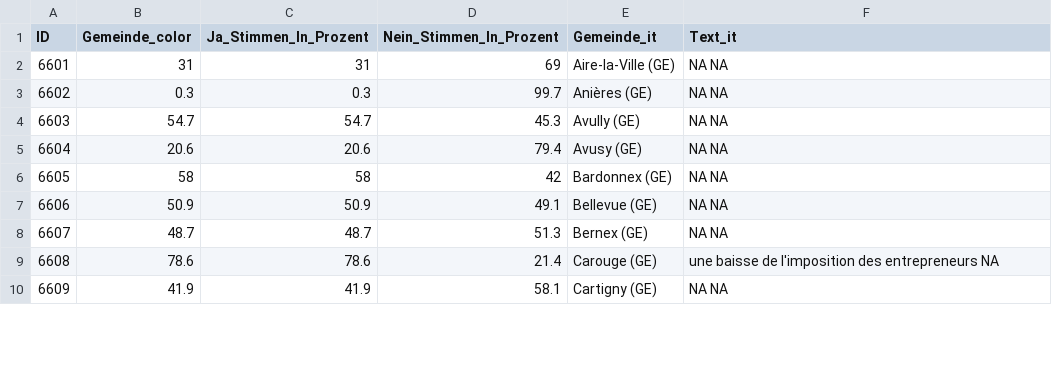
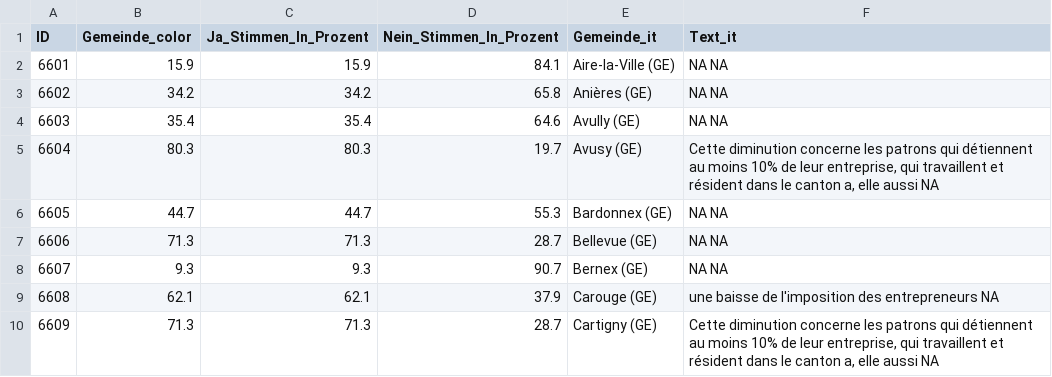
Before and after one commit to awp-finanznachrichten/lena_september2024, a CSV file: Output_Cantons/GE_baisse_impots_entrepreneurs_dw_it.csv, drawn as a sheet; only a part is shown; the diff covers the shown part only.

```diff
--- a/Output_Cantons/GE_baisse_impots_entrepreneurs_dw_it.csv
+++ b/Output_Cantons/GE_baisse_impots_entrepreneurs_dw_it.csv
@@ -1,10 +1,10 @@
 "ID","Gemeinde_color","Ja_Stimmen_In_Prozent","Nein_Stimmen_In_Prozent","Gemeinde_it","Text_it"
-6601,31,31,69,"Aire-la-Ville (GE)","NA NA"
-6602,0.3,0.3,99.7,"Anières (GE)","NA NA"
-6603,54.7,54.7,45.3,"Avully (GE)","NA NA"
-6604,20.6,20.6,79.4,"Avusy (GE)","NA NA"
-6605,58,58,42,"Bardonnex (GE)","NA NA"
-6606,50.9,50.9,49.1,"Bellevue (GE)","NA NA"
-6607,48.7,48.7,51.3,"Bernex (GE)","NA NA"
-6608,78.6,78.6,21.4,"Carouge (GE)","une baisse de l'imposition des entrepreneurs NA"
-6609,41.9,41.9,58.1,"Cartigny (GE)","NA NA"
+6601,15.9,15.9,84.1,"Aire-la-Ville (GE)","NA NA"
+6602,34.2,34.2,65.8,"Anières (GE)","NA NA"
+6603,35.4,35.4,64.6,"Avully (GE)","NA NA"
+6604,80.3,80.3,19.7,"Avusy (GE)","Cette diminution concerne les patrons qui détiennent au moins 10% de leur entreprise, qui travaillent et résident dans le canton a, elle aussi NA"
+6605,44.7,44.7,55.3,"Bardonnex (GE)","NA NA"
+6606,71.3,71.3,28.7,"Bellevue (GE)","NA NA"
+6607,9.3,9.3,90.7,"Bernex (GE)","NA NA"
+6608,62.1,62.1,37.9,"Carouge (GE)","une baisse de l'imposition des entrepreneurs NA"
+6609,71.3,71.3,28.7,"Cartigny (GE)","Cette diminution concerne les patrons qui détiennent au moins 10% de leur entreprise, qui travaillent et résident dans le canton a, elle aussi NA"
```
Also changed, not shown: 118 edited cells elsewhere in this file, Output_Cantons/BE_Concordat_dw_fr.csv, Output_Cantons/BE_JU_Concordat_dw_de.csv, 42 other files.
